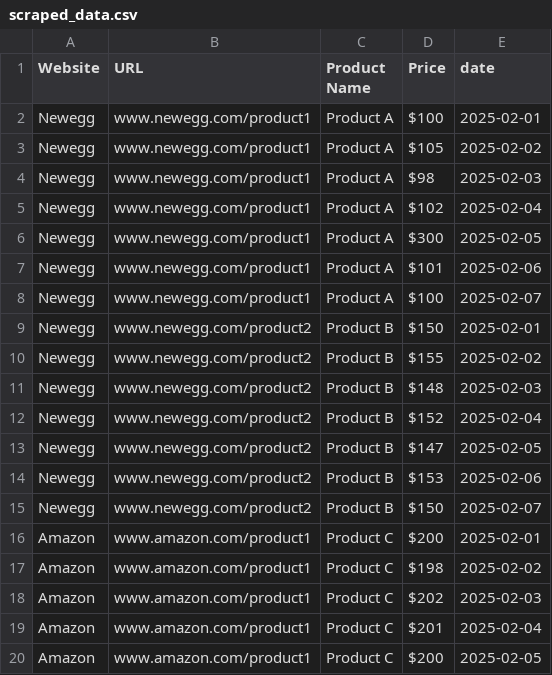
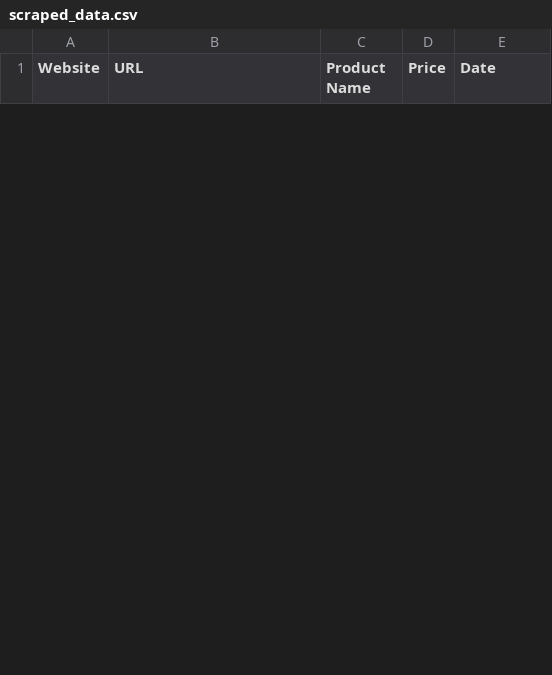
Before and after one commit to boonge100123/final_project_for_programing_with_funtion, a CSV file: scraped_data.csv, drawn as a sheet; only a part is shown; the diff covers the shown part only.

```diff
--- a/scraped_data.csv
+++ b/scraped_data.csv
@@ -1,20 +1 @@
-Website,URL,Product Name,Price,date
-Newegg,www.newegg.com/product1,Product A,$100,2025-02-01
-Newegg,www.newegg.com/product1,Product A,$105,2025-02-02
-Newegg,www.newegg.com/product1,Product A,$98,2025-02-03
-Newegg,www.newegg.com/product1,Product A,$102,2025-02-04
-Newegg,www.newegg.com/product1,Product A,$300,2025-02-05
-Newegg,www.newegg.com/product1,Product A,$101,2025-02-06
-Newegg,www.newegg.com/product1,Product A,$100,2025-02-07
-Newegg,www.newegg.com/product2,Product B,$150,2025-02-01
-Newegg,www.newegg.com/product2,Product B,$155,2025-02-02
-Newegg,www.newegg.com/product2,Product B,$148,2025-02-03
-Newegg,www.newegg.com/product2,Product B,$152,2025-02-04
-Newegg,www.newegg.com/product2,Product B,$147,2025-02-05
-Newegg,www.newegg.com/product2,Product B,$153,2025-02-06
-Newegg,www.newegg.com/product2,Product B,$150,2025-02-07
-Amazon,www.amazon.com/product1,Product C,$200,2025-02-01
-Amazon,www.amazon.com/product1,Product C,$198,2025-02-02
-Amazon,www.amazon.com/product1,Product C,$202,2025-02-03
-Amazon,www.amazon.com/product1,Product C,$201,2025-02-04
-Amazon,www.amazon.com/product1,Product C,$200,2025-02-05
+Website,URL,Product Name,Price,Date
```
Also changed, not shown: 9 added rows and 9 removed rows elsewhere in this file, 3 other files.
